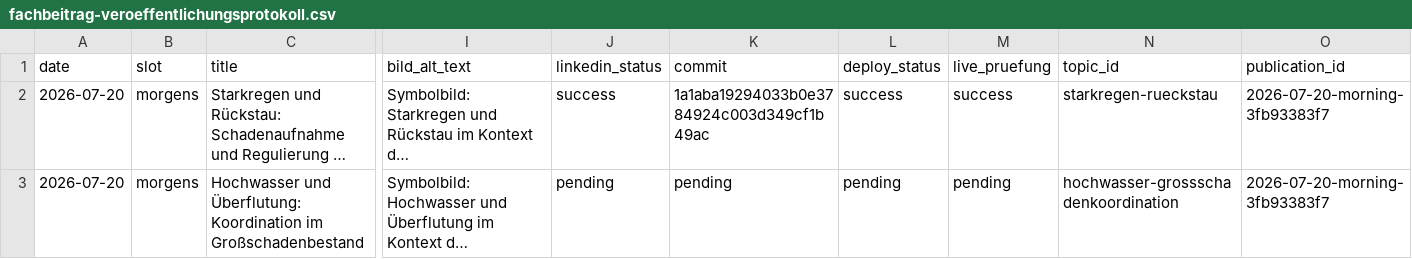
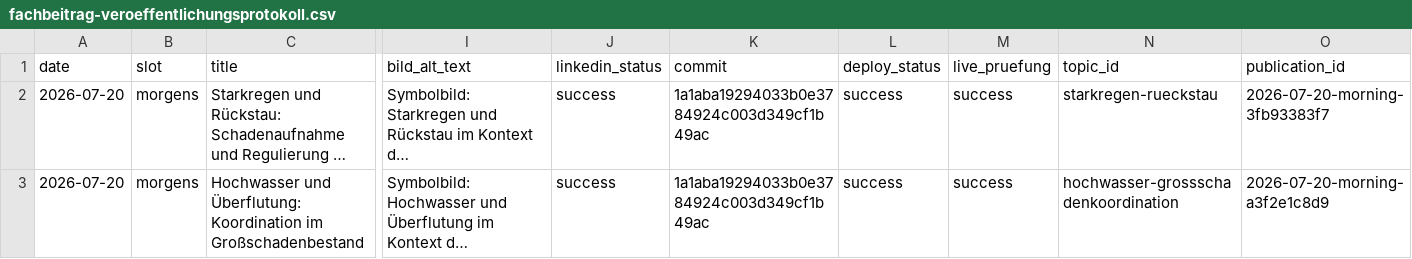
Before and after one commit to Chris-GD13/sv-netzwerk, a CSV file: sv-netzwerk/docs/fachbeitrag-veroeffentlichungsprotokoll.csv, drawn as a sheet; only a part is shown, gaps mark what is left out; long unchanged cells end in …; the diff names each change by its address in the sheet, - before the commit and + after, or states it on an @@ line.

```diff
--- a/sv-netzwerk/docs/fachbeitrag-veroeffentlichungsprotokoll.csv
+++ b/sv-netzwerk/docs/fachbeitrag-veroeffentlichungsprotokoll.csv
-J3 (linkedin_status): pending
+J3 (linkedin_status): success
-K3 (commit): pending
+K3 (commit): 1a1aba19294033b0e3784924c003d349cf1b49ac
-L3 (deploy_status): pending
+L3 (deploy_status): success
-M3 (live_pruefung): pending
+M3 (live_pruefung): success
-O3 (publication_id): 2026-07-20-morning-3fb93383f7
+O3 (publication_id): 2026-07-20-morning-a3f2e1c8d9
```
Also changed, not shown: 1 other file.
